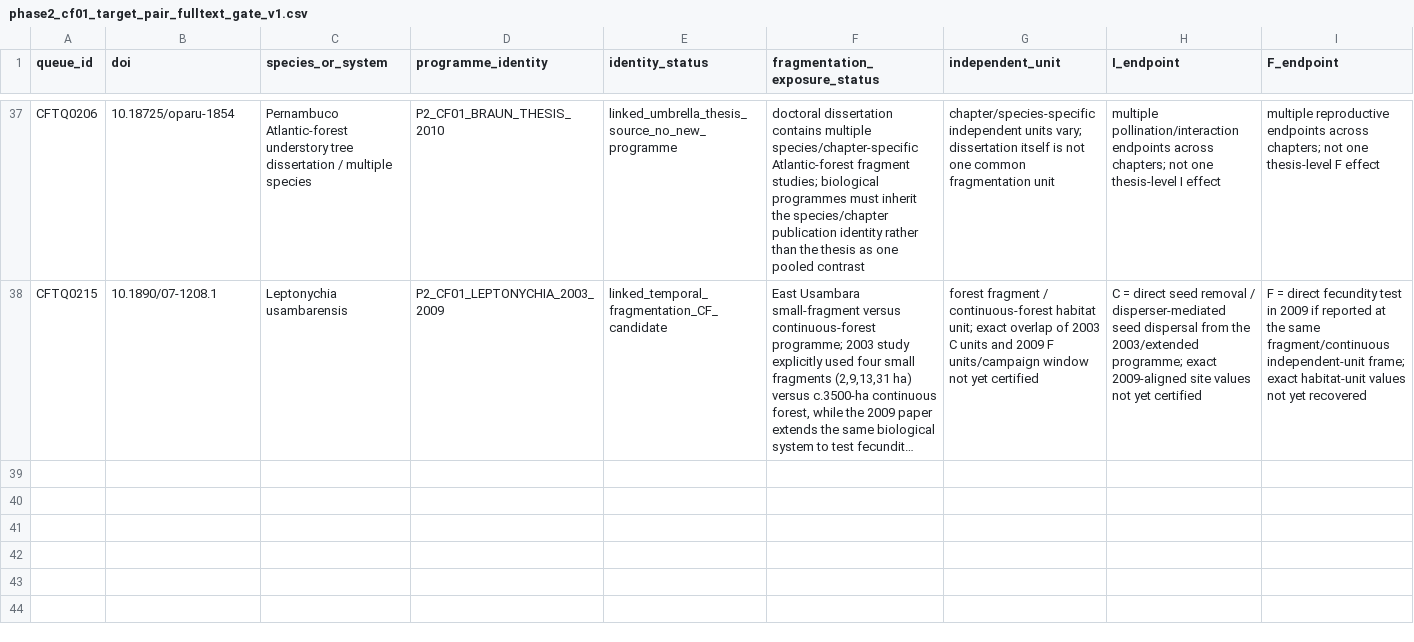
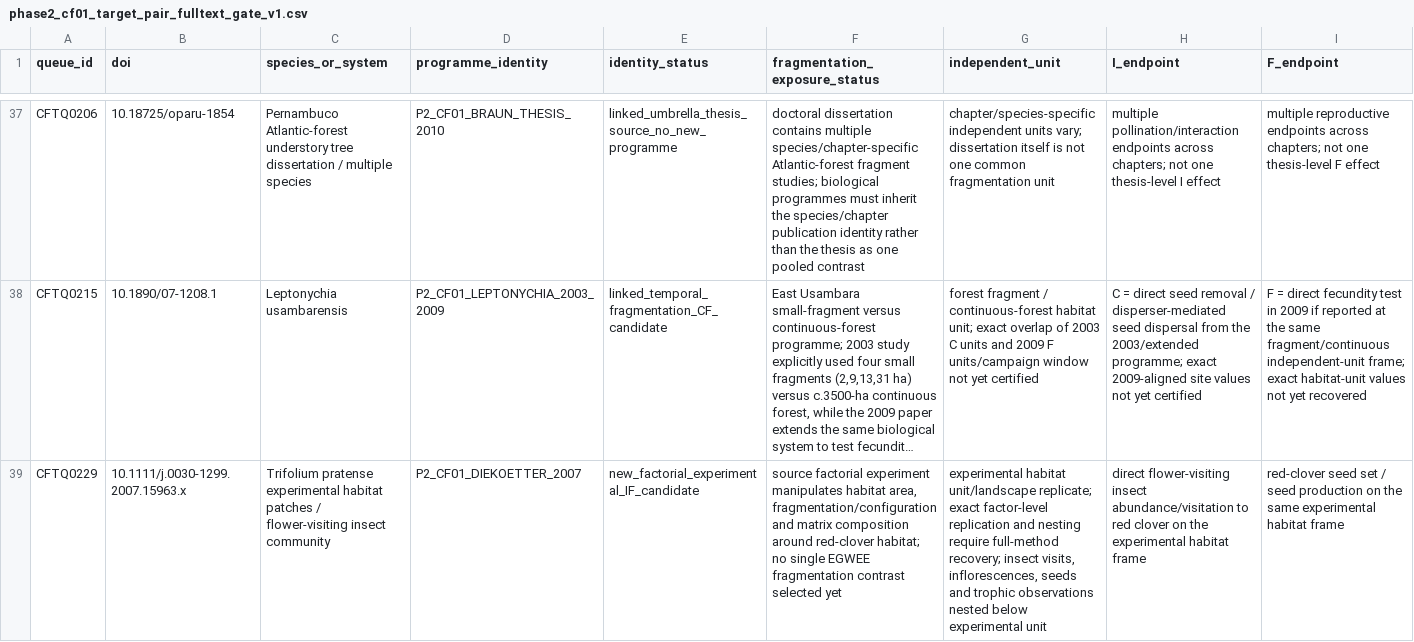
Before and after one commit to zuizui0223/egwee, a CSV file: evidence/meta_extraction/phase2_cf01_target_pair_fulltext_gate_v1.csv, drawn as a sheet; only a part is shown, gaps mark what is left out; long unchanged cells end in …; rows hold the shown columns only; the diff names each change by its address in the sheet, - before the commit and + after, or states it on an @@ line.

Commit message:
Gate Diekoetter factorial I-F experiment

```diff
--- a/evidence/meta_extraction/phase2_cf01_target_pair_fulltext_gate_v1.csv
+++ b/evidence/meta_extraction/phase2_cf01_target_pair_fulltext_gate_v1.csv
+row 39: CFTQ0229 | 10.1111/j.0030-1299.2007.15963.x | Trifolium pratense experimental habitat patches / flower-visiting insect community | P2_CF01_DIEKOETTER_2007 | new_factorial_experimental_IF_candidate | source factorial experiment manipulates habitat area, fragmentation/configuration and matrix composition around red-clover habitat; no single EGWEE fragmentation contrast selected yet | experimental habitat unit/landscape replicate; exact factor-level replication and nesting require full-method recovery; insect visits, inflorescences, seeds and trophic observations nested below experimental unit | direct flower-visiting insect abundance/visitation to red clover on the experimental habitat frame | red-clover seed set / seed production on the same experimental habitat frame
```
